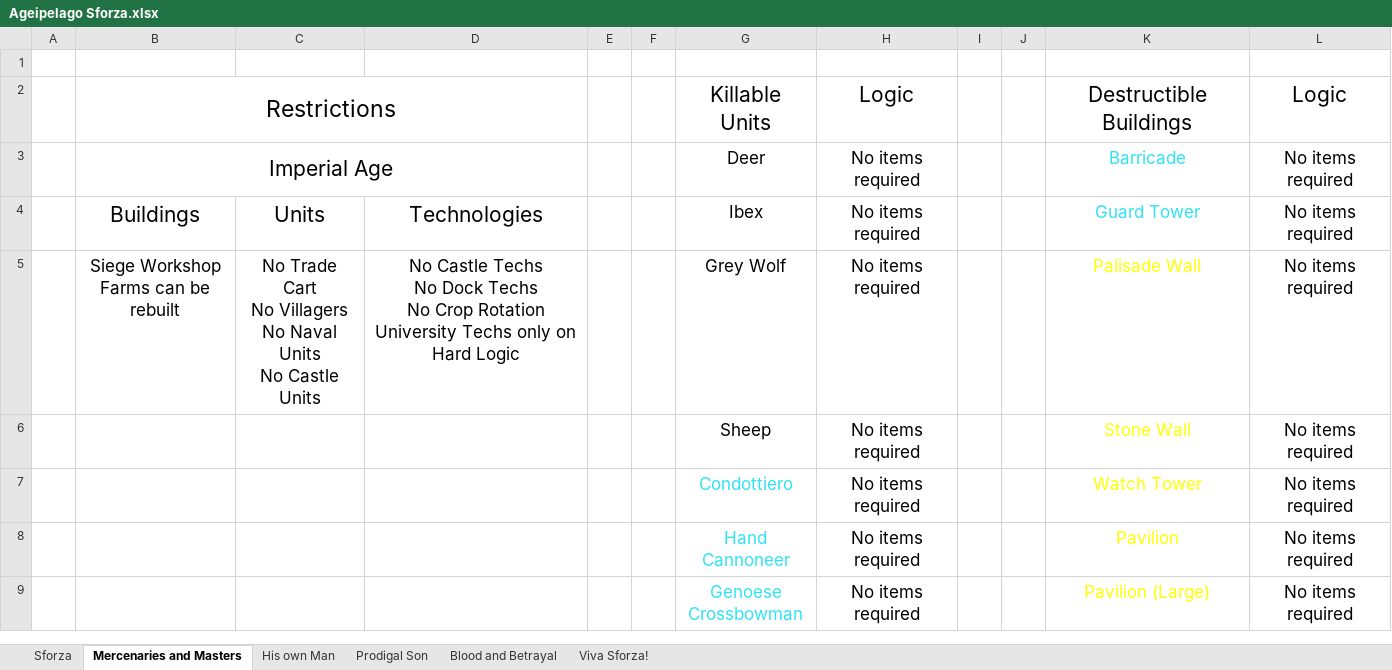
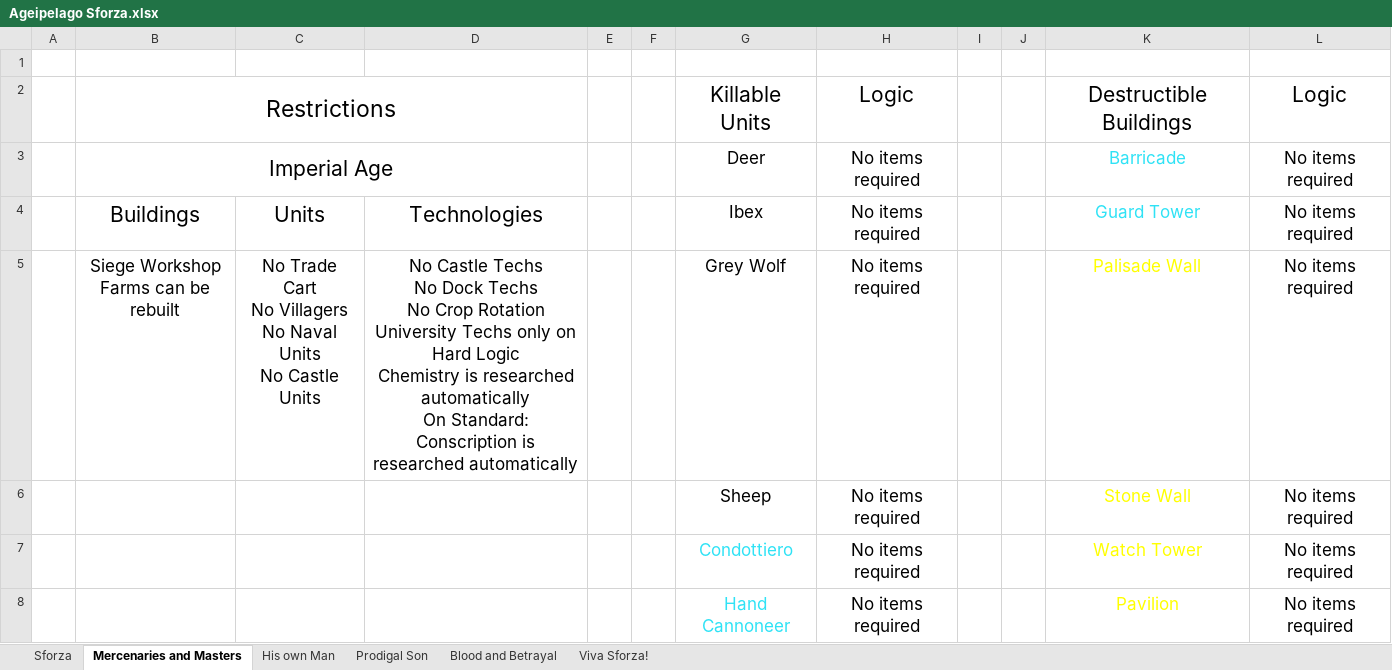
Before and after one commit to Blossom-22/Ageipelago, an Excel workbook: docs/Logic Requirements/Ageipelago Sforza.xlsx, sheet Mercenaries and Masters, drawn as a sheet; only a part is shown; the shorter side is filled out with more unchanged rows; values as stored, in another font and other column widths than the file's, no borders; ↵ is a line break in a cell; the diff names each change by its address in the sheet, - before the commit and + after, or states it on an @@ line.

Commit message:
Add files via upload

```diff
--- a/docs/Logic Requirements/Ageipelago Sforza.xlsx (sheet Mercenaries and Masters)
+++ b/docs/Logic Requirements/Ageipelago Sforza.xlsx (sheet Mercenaries and Masters)
-D5: …Hard Logic
+D5: …Hard Logic ↵ Chemistry is researched automatically ↵ On Standard: ↵ Conscription is researched automatically
```
Also changed, not shown: sheet Prodigal Son.
